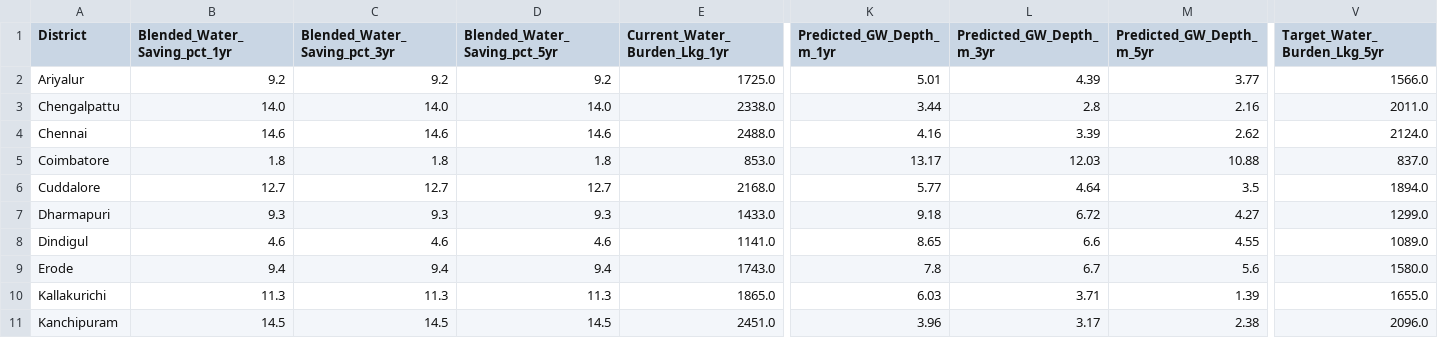
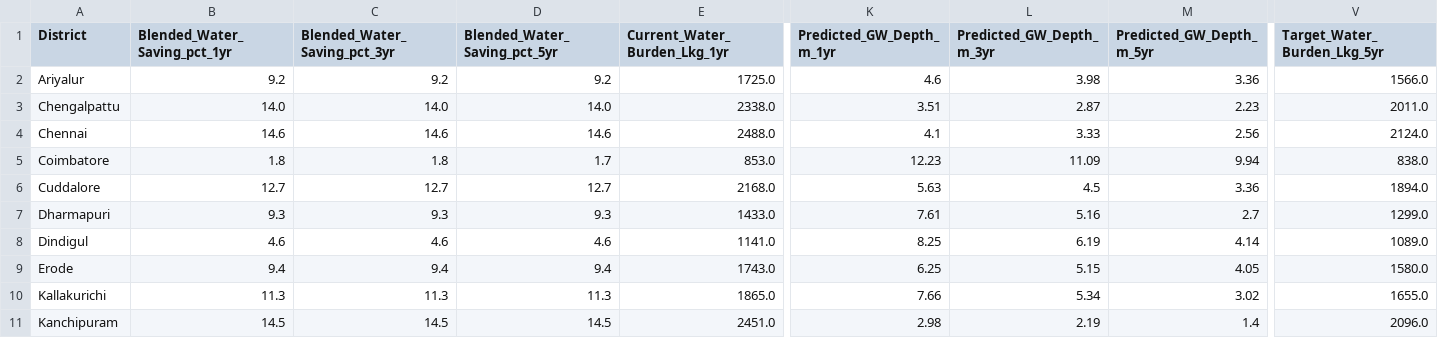
Before and after one commit to yuvarajarunachalam/casa-net-dashboard, a CSV file: public/data/crop_recommendations_samba_pivot.csv, drawn as a sheet; only a part is shown, gaps mark what is left out; the diff covers the shown part only; the diff names each change by its address in the sheet, - before the commit and + after, or states it on an @@ line.

```diff
--- a/public/data/crop_recommendations_samba_pivot.csv
+++ b/public/data/crop_recommendations_samba_pivot.csv
-K2 (Predicted_GW_Depth_m_1yr): 5.01
+K2 (Predicted_GW_Depth_m_1yr): 4.6
-L2 (Predicted_GW_Depth_m_3yr): 4.39
+L2 (Predicted_GW_Depth_m_3yr): 3.98
-M2 (Predicted_GW_Depth_m_5yr): 3.77
+M2 (Predicted_GW_Depth_m_5yr): 3.36
-K3 (Predicted_GW_Depth_m_1yr): 3.44
+K3 (Predicted_GW_Depth_m_1yr): 3.51
-L3 (Predicted_GW_Depth_m_3yr): 2.8
+L3 (Predicted_GW_Depth_m_3yr): 2.87
-M3 (Predicted_GW_Depth_m_5yr): 2.16
+M3 (Predicted_GW_Depth_m_5yr): 2.23
-K4 (Predicted_GW_Depth_m_1yr): 4.16
+K4 (Predicted_GW_Depth_m_1yr): 4.1
-L4 (Predicted_GW_Depth_m_3yr): 3.39
+L4 (Predicted_GW_Depth_m_3yr): 3.33
-M4 (Predicted_GW_Depth_m_5yr): 2.62
+M4 (Predicted_GW_Depth_m_5yr): 2.56
-D5 (Blended_Water_Saving_pct_5yr): 1.8
+D5 (Blended_Water_Saving_pct_5yr): 1.7
-K5 (Predicted_GW_Depth_m_1yr): 13.17
+K5 (Predicted_GW_Depth_m_1yr): 12.23
-L5 (Predicted_GW_Depth_m_3yr): 12.03
+L5 (Predicted_GW_Depth_m_3yr): 11.09
-M5 (Predicted_GW_Depth_m_5yr): 10.88
+M5 (Predicted_GW_Depth_m_5yr): 9.94
-V5 (Target_Water_Burden_Lkg_5yr): 837.0
+V5 (Target_Water_Burden_Lkg_5yr): 838.0
-K6 (Predicted_GW_Depth_m_1yr): 5.77
+K6 (Predicted_GW_Depth_m_1yr): 5.63
-L6 (Predicted_GW_Depth_m_3yr): 4.64
+L6 (Predicted_GW_Depth_m_3yr): 4.5
-M6 (Predicted_GW_Depth_m_5yr): 3.5
+M6 (Predicted_GW_Depth_m_5yr): 3.36
-K7 (Predicted_GW_Depth_m_1yr): 9.18
+K7 (Predicted_GW_Depth_m_1yr): 7.61
-L7 (Predicted_GW_Depth_m_3yr): 6.72
+L7 (Predicted_GW_Depth_m_3yr): 5.16
-M7 (Predicted_GW_Depth_m_5yr): 4.27
+M7 (Predicted_GW_Depth_m_5yr): 2.7
-K8 (Predicted_GW_Depth_m_1yr): 8.65
+K8 (Predicted_GW_Depth_m_1yr): 8.25
-L8 (Predicted_GW_Depth_m_3yr): 6.6
+L8 (Predicted_GW_Depth_m_3yr): 6.19
-M8 (Predicted_GW_Depth_m_5yr): 4.55
+M8 (Predicted_GW_Depth_m_5yr): 4.14
-K9 (Predicted_GW_Depth_m_1yr): 7.8
+K9 (Predicted_GW_Depth_m_1yr): 6.25
-L9 (Predicted_GW_Depth_m_3yr): 6.7
+L9 (Predicted_GW_Depth_m_3yr): 5.15
-M9 (Predicted_GW_Depth_m_5yr): 5.6
+M9 (Predicted_GW_Depth_m_5yr): 4.05
-K10 (Predicted_GW_Depth_m_1yr): 6.03
+K10 (Predicted_GW_Depth_m_1yr): 7.66
-L10 (Predicted_GW_Depth_m_3yr): 3.71
+L10 (Predicted_GW_Depth_m_3yr): 5.34
-M10 (Predicted_GW_Depth_m_5yr): 1.39
+M10 (Predicted_GW_Depth_m_5yr): 3.02
-K11 (Predicted_GW_Depth_m_1yr): 3.96
+K11 (Predicted_GW_Depth_m_1yr): 2.98
-L11 (Predicted_GW_Depth_m_3yr): 3.17
+L11 (Predicted_GW_Depth_m_3yr): 2.19
-M11 (Predicted_GW_Depth_m_5yr): 2.38
+M11 (Predicted_GW_Depth_m_5yr): 1.4
```
Also changed, not shown: 86 edited cells elsewhere in this file, public/data/casa_net_evaluation_metrics.csv, public/data/casa_net_predictions.csv, 20 other files.
